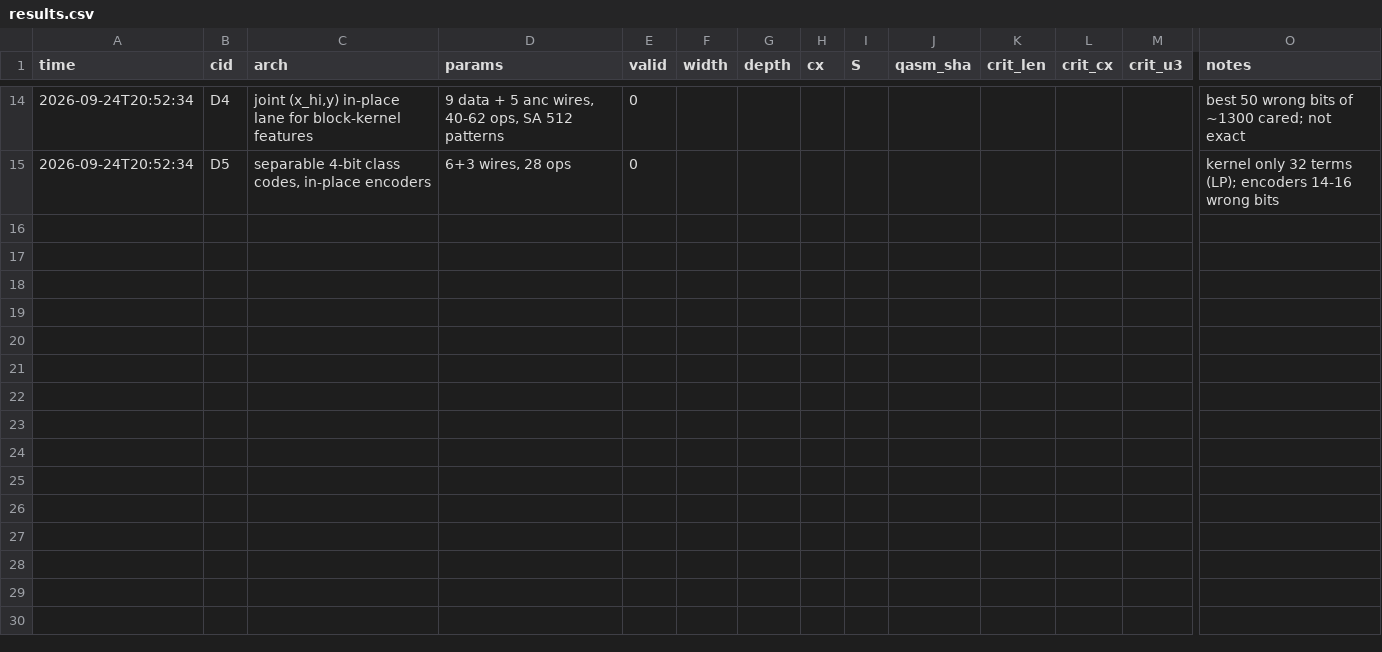
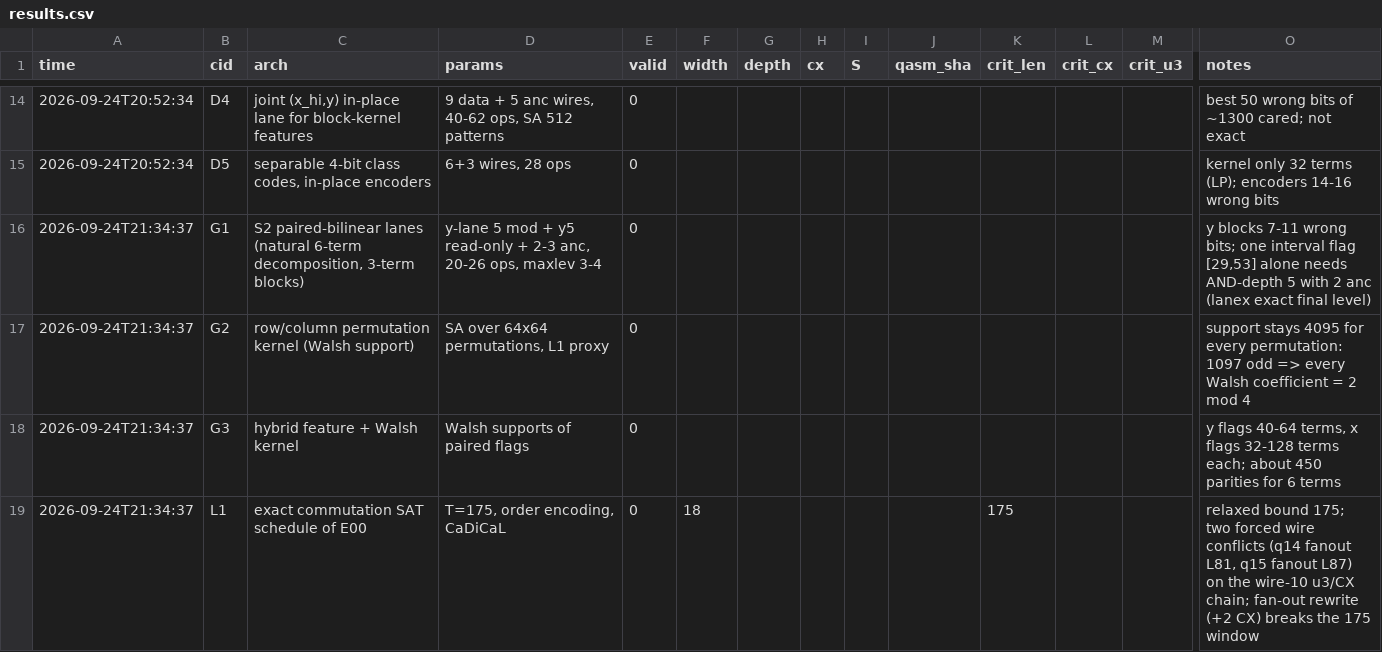
Before and after one commit to Jayaudaykmar26589/classiq-codex, a CSV file: arch_search/results.csv, drawn as a sheet; only a part is shown, gaps mark what is left out; rows hold the shown columns only; the diff names each change by its address in the sheet, - before the commit and + after, or states it on an @@ line.

```diff
--- a/arch_search/results.csv
+++ b/arch_search/results.csv
+row 16: 2026-09-24T21:34:37 | G1 | S2 paired-bilinear lanes (natural 6-term decomposition, 3-term blocks) | y-lane 5 mod + y5 read-only + 2-3 anc, 20-26 ops, maxlev 3-4 | 0 |  |  |  |  |  |  |  |  | y blocks 7-11 wrong bits; one interval flag [29,53] alone needs AND-depth 5 with 2 anc (lanex exact final level)
+row 17: 2026-09-24T21:34:37 | G2 | row/column permutation kernel (Walsh support) | SA over 64x64 permutations, L1 proxy | 0 |  |  |  |  |  |  |  |  | support stays 4095 for every permutation: 1097 odd => every Walsh coefficient = 2 mod 4
+row 18: 2026-09-24T21:34:37 | G3 | hybrid feature + Walsh kernel | Walsh supports of paired flags | 0 |  |  |  |  |  |  |  |  | y flags 40-64 terms, x flags 32-128 terms each; about 450 parities for 6 terms
+row 19: 2026-09-24T21:34:37 | L1 | exact commutation SAT schedule of E00 | T=175, order encoding, CaDiCaL | 0 | 18 |  |  |  |  | 175 |  |  | relaxed bound 175; two forced wire conflicts (q14 fanout L81, q15 fanout L87) on the wire-10 u3/CX chain; fan-out rewrite (+2 CX) breaks the 175 window
```
Also changed, not shown: 13 other files.
